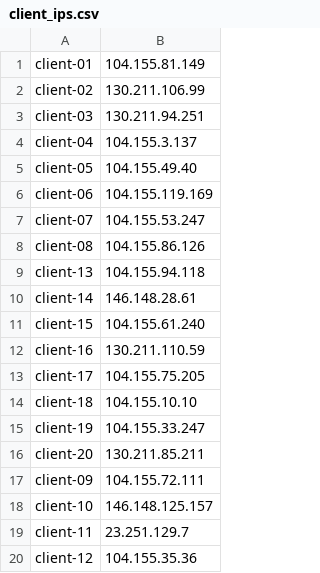
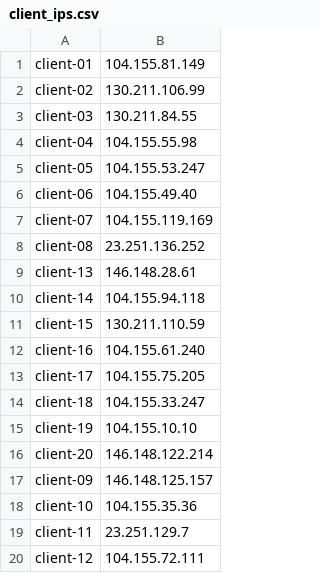
Before and after one commit to ephemeral2eternity/diagnoseQoE, a CSV file: shell/provision_clients/client_ips.csv, drawn as a sheet.

```diff
--- a/shell/provision_clients/client_ips.csv
+++ b/shell/provision_clients/client_ips.csv
@@ -2,19 +2,19 @@ client-01,104.155.81.149
 client-02,130.211.106.99
-client-03,130.211.94.251
-client-04,104.155.3.137
-client-05,104.155.49.40
-client-06,104.155.119.169
-client-07,104.155.53.247
-client-08,104.155.86.126
-client-13,104.155.94.118
-client-14,146.148.28.61
-client-15,104.155.61.240
-client-16,130.211.110.59
+client-03,130.211.84.55
+client-04,104.155.55.98
+client-05,104.155.53.247
+client-06,104.155.49.40
+client-07,104.155.119.169
+client-08,23.251.136.252
+client-13,146.148.28.61
+client-14,104.155.94.118
+client-15,130.211.110.59
+client-16,104.155.61.240
 client-17,104.155.75.205
-client-18,104.155.10.10
-client-19,104.155.33.247
-client-20,130.211.85.211
-client-09,104.155.72.111
-client-10,146.148.125.157
+client-18,104.155.33.247
+client-19,104.155.10.10
+client-20,146.148.122.214
+client-09,146.148.125.157
+client-10,104.155.35.36
 client-11,23.251.129.7
-client-12,104.155.35.36
+client-12,104.155.72.111
```
Also changed, not shown: 22 other files.
